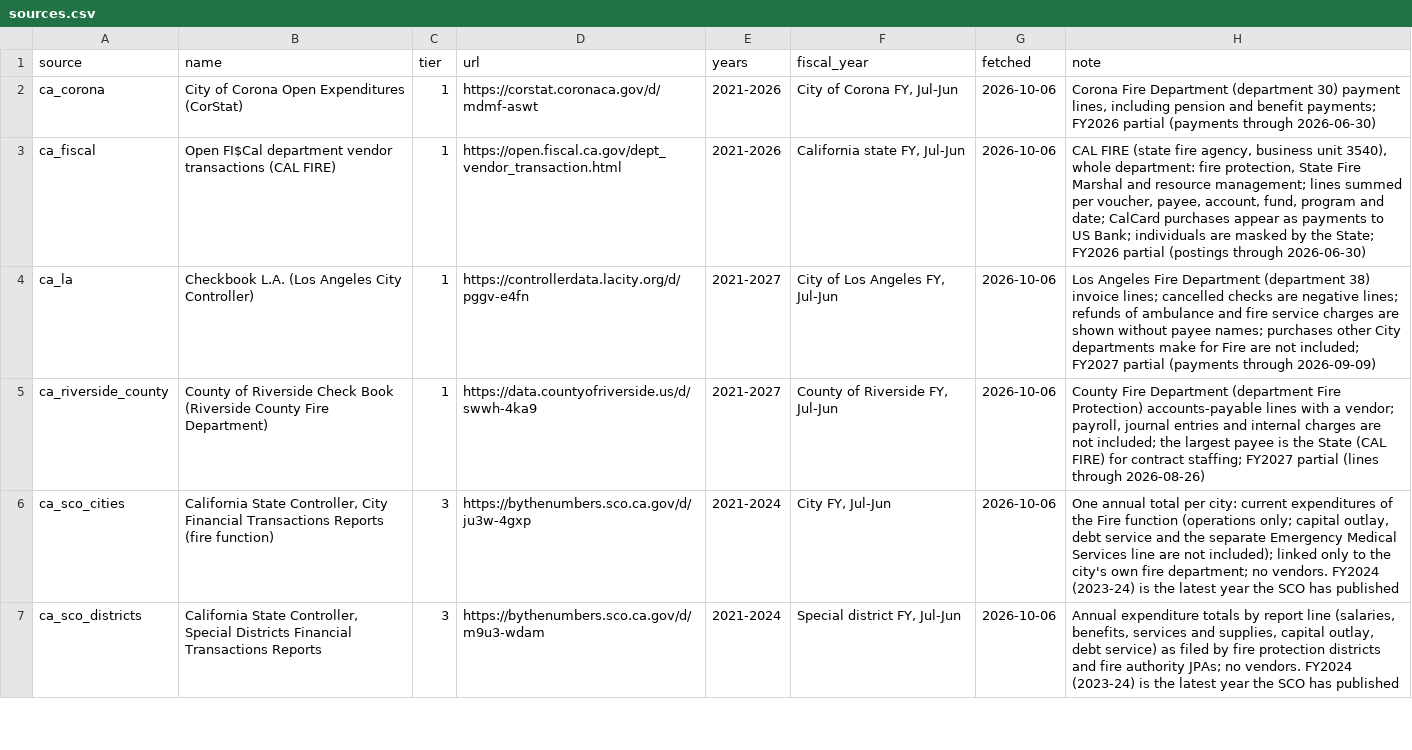
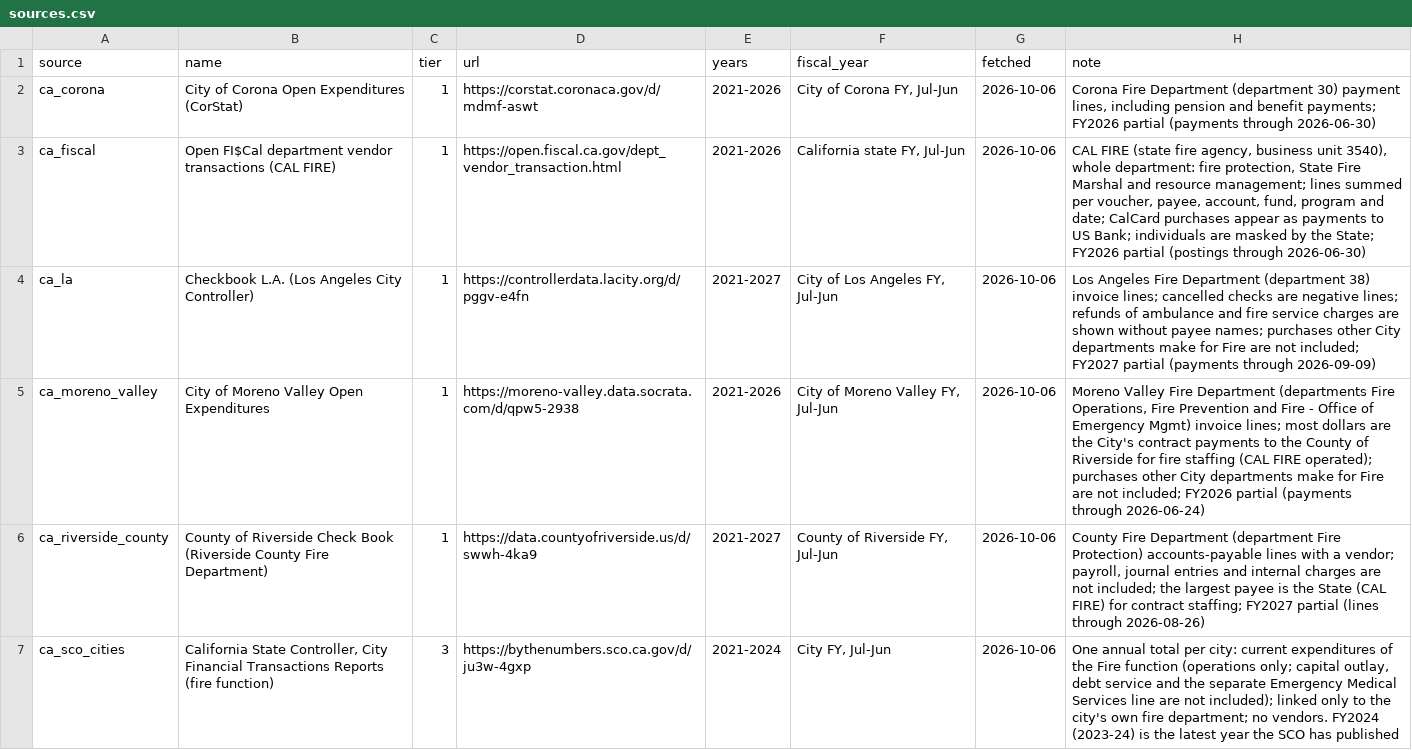
Before and after one commit to pasha594/fire-vendors, a CSV file: config/states/ca/sources.csv, drawn as a sheet; only a part is shown; the shorter side is filled out with more unchanged rows.

```diff
--- a/config/states/ca/sources.csv
+++ b/config/states/ca/sources.csv
@@ -4,2 +4,3 @@ ca_fiscal,Open FI$Cal department vendor transactions (CAL FIRE),1,https://open.f
 ca_la,Checkbook L.A. (Los Angeles City Controller),1,https://controllerdata.lacity.org/d/pggv-e4fn,2021-2027,"City of Los Angeles FY, Jul-Jun",2026-10-06,Los Angeles Fire Department (department 38) invoice lines; cancelled checks are negative lines; refunds of ambulance and fire service charges are shown without payee names; purchases other City departments make for Fire are not included; FY2027 partial (payments through 2026-09-09)
+ca_moreno_valley,City of Moreno Valley Open Expenditures,1,https://moreno-valley.data.socrata.com/d/qpw5-2938,2021-2026,"City of Moreno Valley FY, Jul-Jun",2026-10-06,"Moreno Valley Fire Department (departments Fire Operations, Fire Prevention and Fire - Office of Emergency Mgmt) invoice lines; most dollars are the City's contract payments to the County of Riverside for fire staffing (CAL FIRE operated); purchases other City departments make for Fire are not included; FY2026 partial (payments through 2026-06-24)"
 ca_riverside_county,County of Riverside Check Book (Riverside County Fire Department),1,https://data.countyofriverside.us/d/swwh-4ka9,2021-2027,"County of Riverside FY, Jul-Jun",2026-10-06,"County Fire Department (department Fire Protection) accounts-payable lines with a vendor; payroll, journal entries and internal charges are not included; the largest payee is the State (CAL FIRE) for contract staffing; FY2027 partial (lines through 2026-08-26)"
```
Also changed, not shown: config/states/ca/agency_sources.csv, 39 other files.
